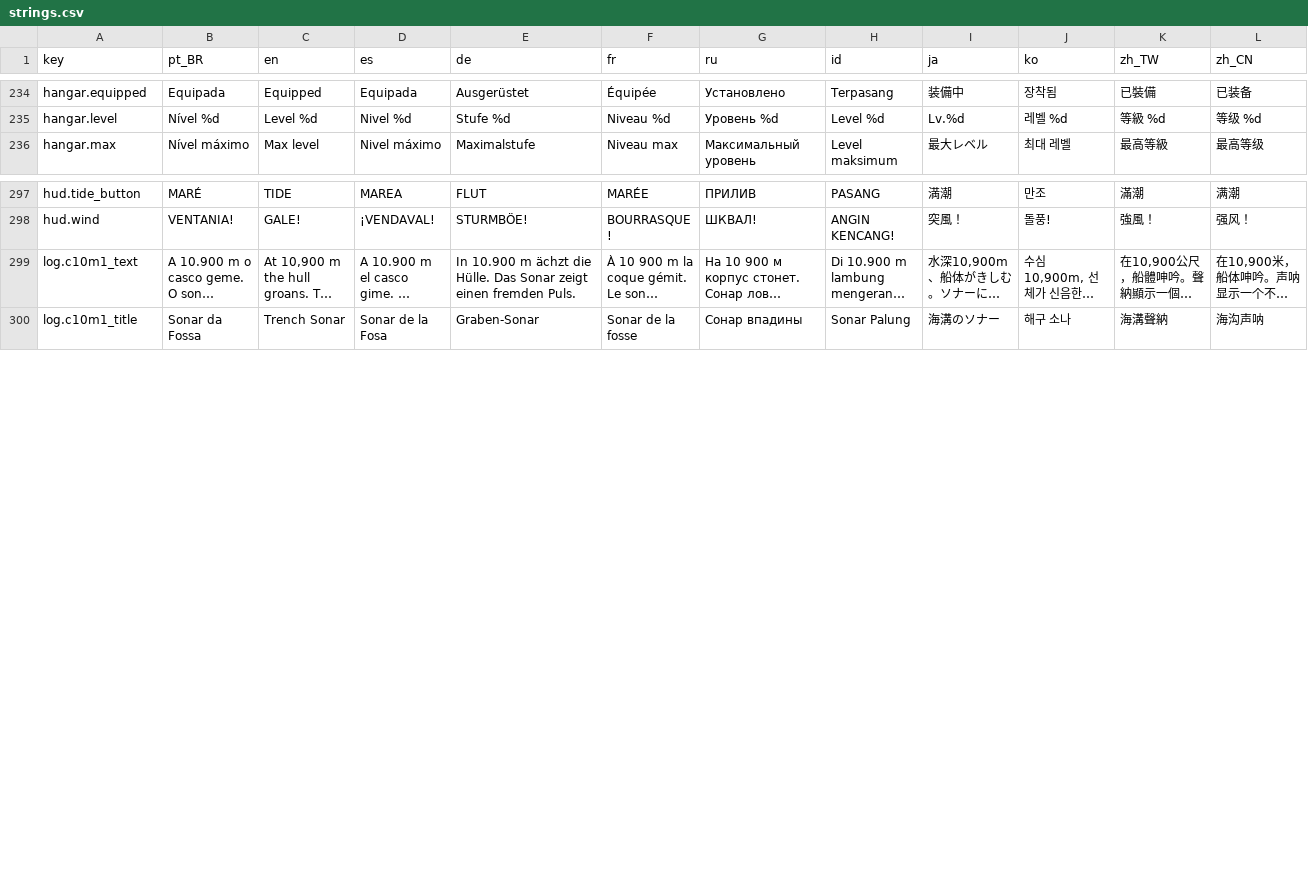
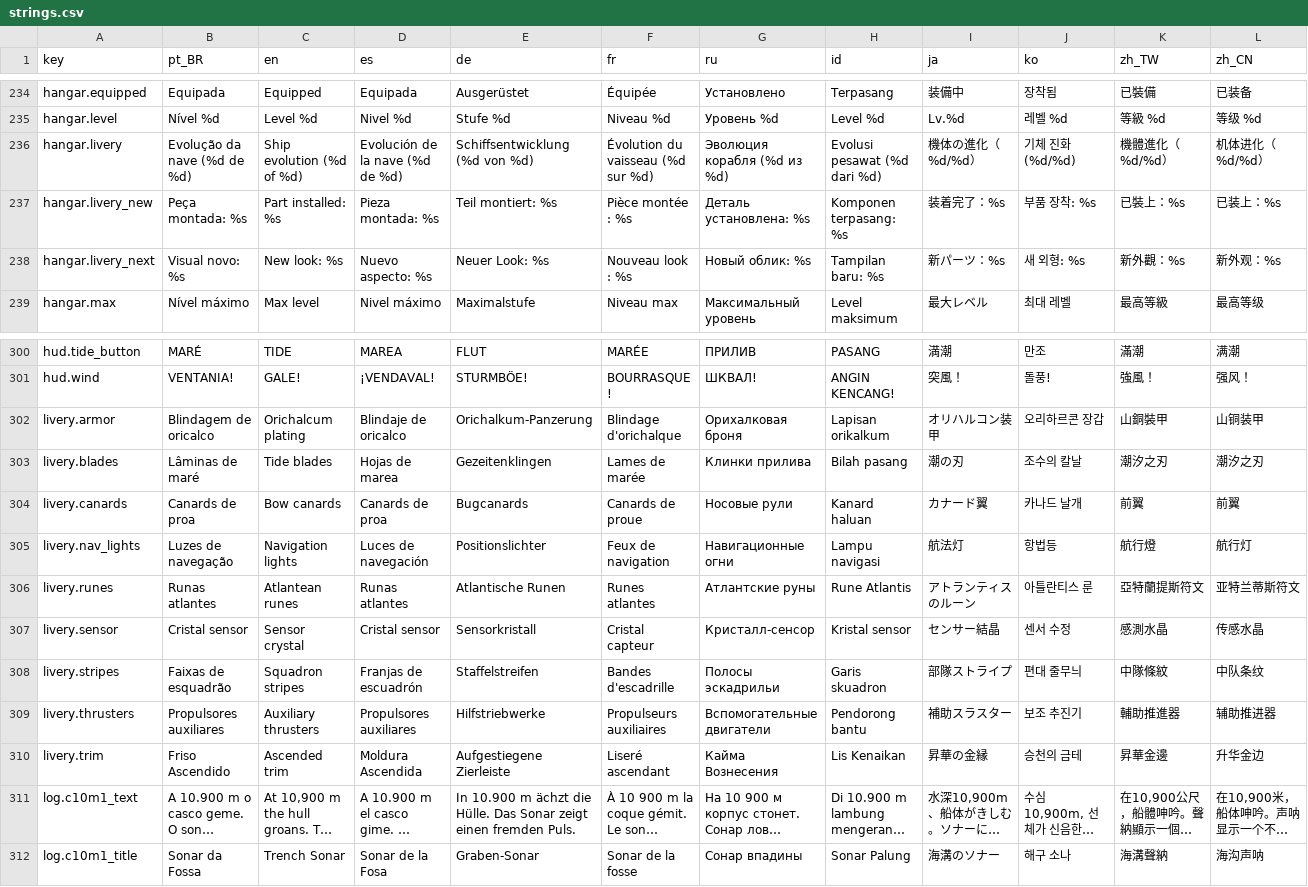
Before and after one commit to netstart/ATLANTIS-ASCENSION, a CSV file: i18n/strings.csv, drawn as a sheet; only a part is shown, gaps mark what is left out; long unchanged cells end in …; the diff names each change by its address in the sheet, - before the commit and + after, or states it on an @@ line.

```diff
--- a/i18n/strings.csv
+++ b/i18n/strings.csv
+row 236: hangar.livery | Evolução da nave (%d de %d) | Ship evolution (%d of %d) | Evolución de la nave (%d de %d) | Schiffsentwicklung (%d von %d) | Évolution du vaisseau (%d sur %d) | Эволюция корабля (%d из %d) | Evolusi pesawat (%d dari %d) | 機体の進化（%d/%d） | 기체 진화 (%d/%d) | 機體進化（%d/%d） | 机体进化（%d/%d）
+row 237: hangar.livery_new | Peça montada: %s | Part installed: %s | Pieza montada: %s | Teil montiert: %s | Pièce montée : %s | Деталь установлена: %s | Komponen terpasang: %s | 装着完了：%s | 부품 장착: %s | 已裝上：%s | 已装上：%s
+row 238: hangar.livery_next | Visual novo: %s | New look: %s | Nuevo aspecto: %s | Neuer Look: %s | Nouveau look : %s | Новый облик: %s | Tampilan baru: %s | 新パーツ：%s | 새 외형: %s | 新外觀：%s | 新外观：%s
+row 302: livery.armor | Blindagem de oricalco | Orichalcum plating | Blindaje de oricalco | Orichalkum-Panzerung | Blindage d'orichalque | Орихалковая броня | Lapisan orikalkum | オリハルコン装甲 | 오리하르콘 장갑 | 山銅裝甲 | 山铜装甲
+row 303: livery.blades | Lâminas de maré | Tide blades | Hojas de marea | Gezeitenklingen | Lames de marée | Клинки прилива | Bilah pasang | 潮の刃 | 조수의 칼날 | 潮汐之刃 | 潮汐之刃
+row 304: livery.canards | Canards de proa | Bow canards | Canards de proa | Bugcanards | Canards de proue | Носовые рули | Kanard haluan | カナード翼 | 카나드 날개 | 前翼 | 前翼
+row 305: livery.nav_lights | Luzes de navegação | Navigation lights | Luces de navegación | Positionslichter | Feux de navigation | Навигационные огни | Lampu navigasi | 航法灯 | 항법등 | 航行燈 | 航行灯
+row 306: livery.runes | Runas atlantes | Atlantean runes | Runas atlantes | Atlantische Runen | Runes atlantes | Атлантские руны | Rune Atlantis | アトランティスのルーン | 아틀란티스 룬 | 亞特蘭提斯符文 | 亚特兰蒂斯符文
+row 307: livery.sensor | Cristal sensor | Sensor crystal | Cristal sensor | Sensorkristall | Cristal capteur | Кристалл-сенсор | Kristal sensor | センサー結晶 | 센서 수정 | 感測水晶 | 传感水晶
+row 308: livery.stripes | Faixas de esquadrão | Squadron stripes | Franjas de escuadrón | Staffelstreifen | Bandes d'escadrille | Полосы эскадрильи | Garis skuadron | 部隊ストライプ | 편대 줄무늬 | 中隊條紋 | 中队条纹
+row 309: livery.thrusters | Propulsores auxiliares | Auxiliary thrusters | Propulsores auxiliares | Hilfstriebwerke | Propulseurs auxiliaires | Вспомогательные двигатели | Pendorong bantu | 補助スラスター | 보조 추진기 | 輔助推進器 | 辅助推进器
+row 310: livery.trim | Friso Ascendido | Ascended trim | Moldura Ascendida | Aufgestiegene Zierleiste | Liseré ascendant | Кайма Вознесения | Lis Kenaikan | 昇華の金縁 | 승천의 금테 | 昇華金邊 | 升华金边
```
Also changed, not shown: 41 other files.
